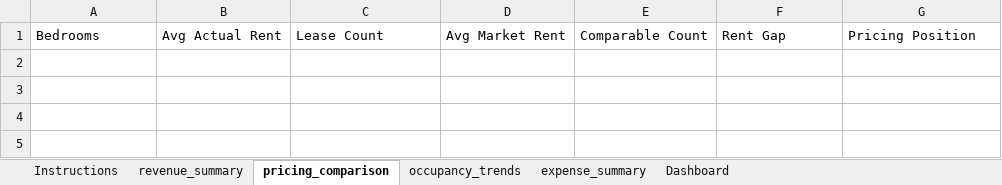
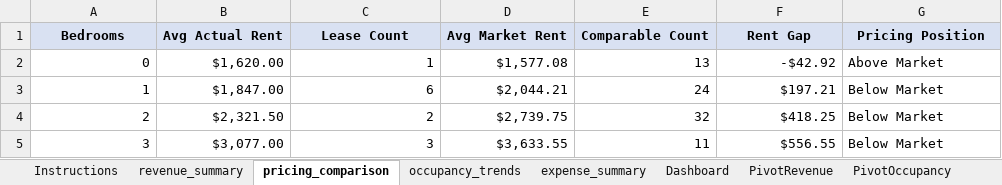
Before and after one commit to DevGurl9/real-estate-revenue-analytics-, an Excel workbook: Real Estate Analysis/Real_Estate_Dashboard_Template.xlsm, sheet pricing_comparison, drawn as a sheet; values as stored, in another font and other column widths than the file's, no borders; charts and pictures and conditional formats and table styles not drawn; the diff names each change by its address in the sheet, - before the commit and + after, or states it on an @@ line.

Commit message:
add pivot tables and slicers

```diff
--- a/Real Estate Analysis/Real_Estate_Dashboard_Template.xlsm (sheet pricing_comparison)
+++ b/Real Estate Analysis/Real_Estate_Dashboard_Template.xlsm (sheet pricing_comparison)
+sheet tab: PivotRevenue
+sheet tab: PivotOccupancy
@@ A1:G1 fill: none → #D9E1F2, bold: off → on, alignment: left → center @@
+row 2: 0 | $1,620.00 | 1 | $1,577.08 | 13 | -$42.92 | Above Market
+row 3: 1 | $1,847.00 | 6 | $2,044.21 | 24 | $197.21 | Below Market
+row 4: 2 | $2,321.50 | 2 | $2,739.75 | 32 | $418.25 | Below Market
+row 5: 3 | $3,077.00 | 3 | $3,633.55 | 11 | $556.55 | Below Market
```
Also changed, not shown: sheet expense_summary, sheet occupancy_trends, other sheet tabs, charts or pictures.
